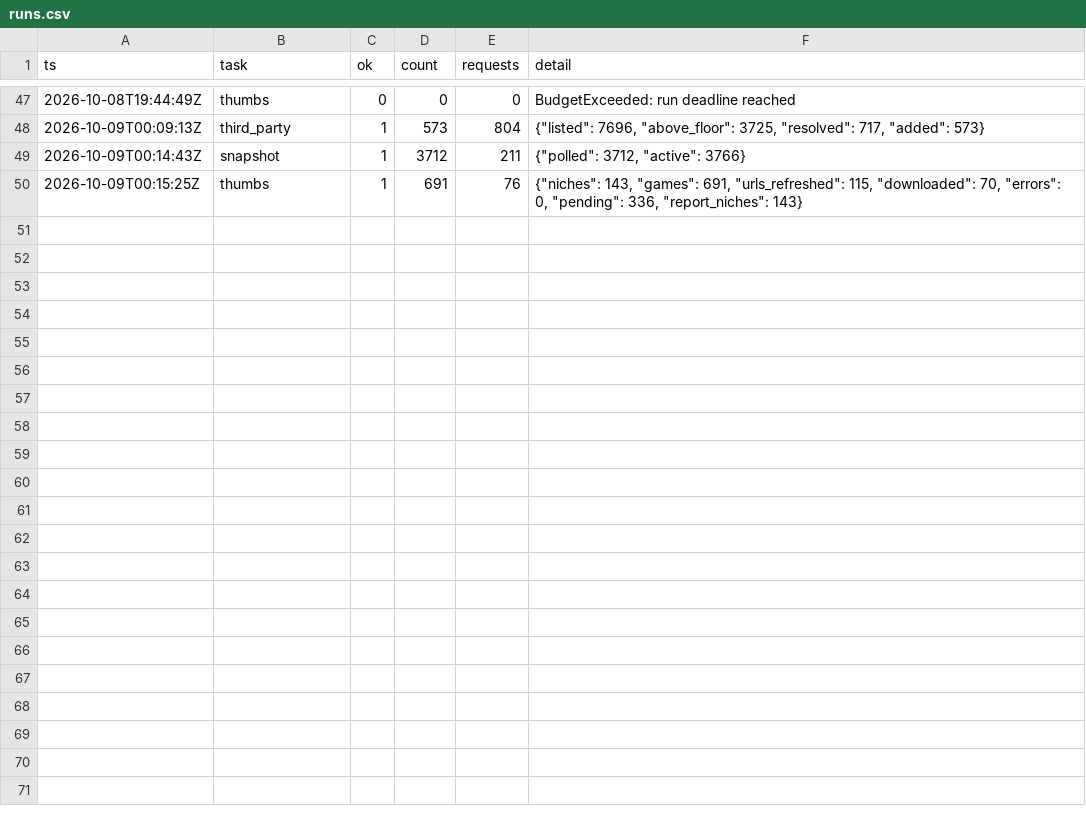
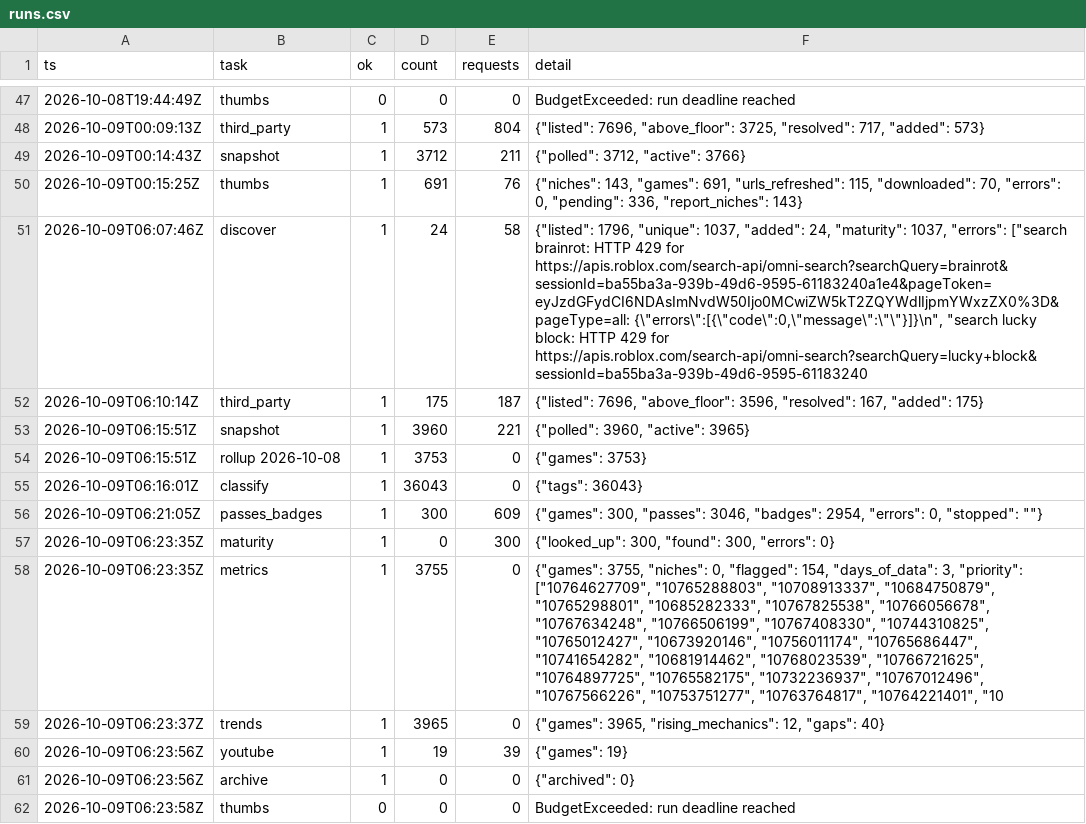
Before and after one commit to Smoove061/roblox-trend-tracker, a CSV file: data/runs.csv, drawn as a sheet; only a part is shown, gaps mark what is left out; the diff names each change by its address in the sheet, - before the commit and + after, or states it on an @@ line.

```diff
--- a/data/runs.csv
+++ b/data/runs.csv
+row 51: 2026-10-09T06:07:46Z | discover | 1 | 24 | 58 | {"listed": 1796, "unique": 1037, "added": 24, "maturity": 1037, "errors": ["search brainrot: HTTP 429 for https://apis.roblox.com/search-api/omni-search?searchQuery=brainrot&sessionId=ba55ba3a-939b-49d6-9595-61183240a1e4&pageToken=eyJzdGFydCI6NDAsImNvdW50Ijo0MCwiZW5kT2ZQYWdlIjpmYWxzZX0%3D&pageType=all: {\"errors\":[{\"code\":0,\"message\":\"\"}]}\n", "search lucky block: HTTP 429 for https://apis.roblox.com/search-api/omni-search?searchQuery=lucky+block&sessionId=ba55ba3a-939b-49d6-9595-61183240
+row 52: 2026-10-09T06:10:14Z | third_party | 1 | 175 | 187 | {"listed": 7696, "above_floor": 3596, "resolved": 167, "added": 175}
+row 53: 2026-10-09T06:15:51Z | snapshot | 1 | 3960 | 221 | {"polled": 3960, "active": 3965}
+row 54: 2026-10-09T06:15:51Z | rollup 2026-10-08 | 1 | 3753 | 0 | {"games": 3753}
+row 55: 2026-10-09T06:16:01Z | classify | 1 | 36043 | 0 | {"tags": 36043}
+row 56: 2026-10-09T06:21:05Z | passes_badges | 1 | 300 | 609 | {"games": 300, "passes": 3046, "badges": 2954, "errors": 0, "stopped": ""}
+row 57: 2026-10-09T06:23:35Z | maturity | 1 | 0 | 300 | {"looked_up": 300, "found": 300, "errors": 0}
+row 58: 2026-10-09T06:23:35Z | metrics | 1 | 3755 | 0 | {"games": 3755, "niches": 0, "flagged": 154, "days_of_data": 3, "priority": ["10764627709", "10765288803", "10708913337", "10684750879", "10765298801", "10685282333", "10767825538", "10766056678", "10767634248", "10766506199", "10767408330", "10744310825", "10765012427", "10673920146", "10756011174", "10765686447", "10741654282", "10681914462", "10768023539", "10766721625", "10764897725", "10765582175", "10732236937", "10767012496", "10767566226", "10753751277", "10763764817", "10764221401", "10
+row 59: 2026-10-09T06:23:37Z | trends | 1 | 3965 | 0 | {"games": 3965, "rising_mechanics": 12, "gaps": 40}
+row 60: 2026-10-09T06:23:56Z | youtube | 1 | 19 | 39 | {"games": 19}
+row 61: 2026-10-09T06:23:56Z | archive | 1 | 0 | 0 | {"archived": 0}
+row 62: 2026-10-09T06:23:58Z | thumbs | 0 | 0 | 0 | BudgetExceeded: run deadline reached
```
Also changed, not shown: data/place_universe.csv, 18 other files.
